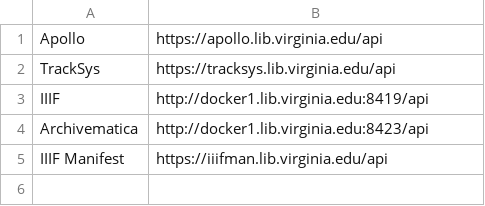
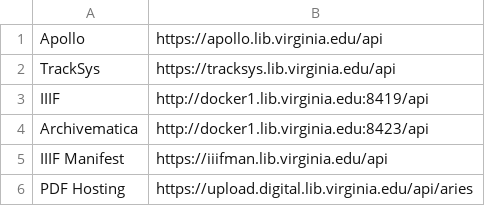
Before and after one commit to uvalib/aries, a CSV file: services.csv, drawn as a sheet.

Commit message:
Add PDF Hosting

```diff
--- a/services.csv
+++ b/services.csv
@@ -5 +5,2 @@ Archivematica,http://docker1.lib.virginia.edu:8423/api
 IIIF Manifest,https://iiifman.lib.virginia.edu/api
+PDF Hosting,https://upload.digital.lib.virginia.edu/api/aries
```
